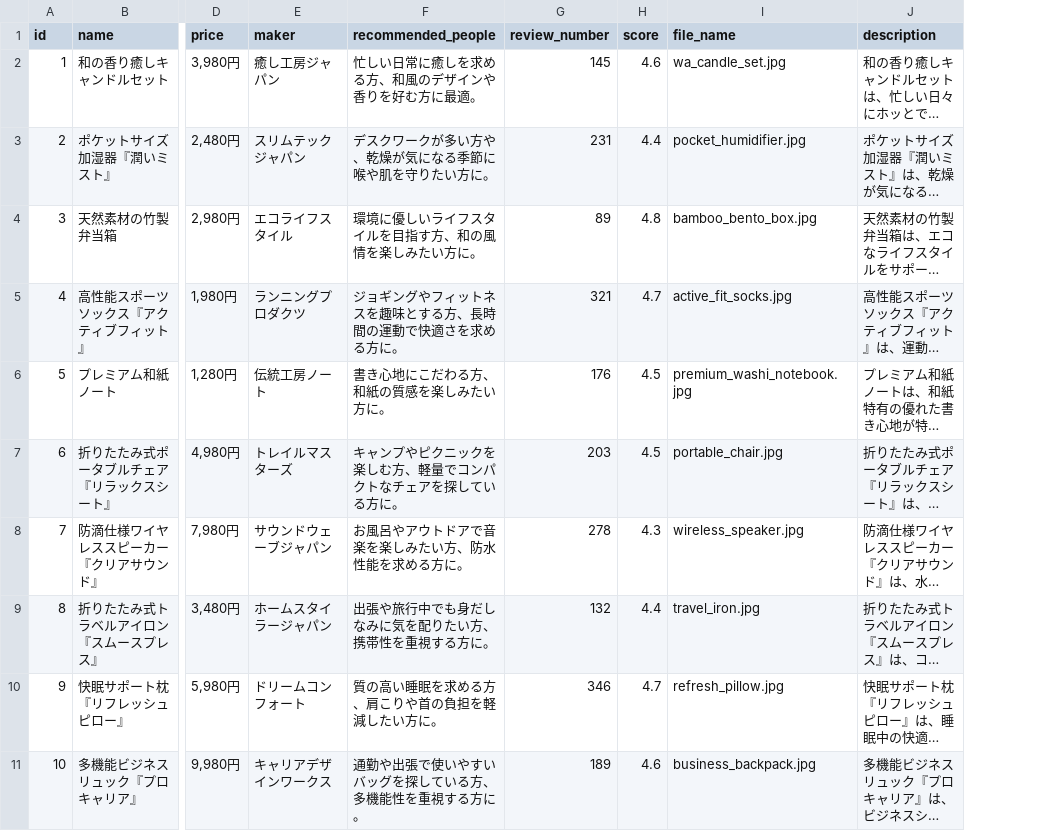
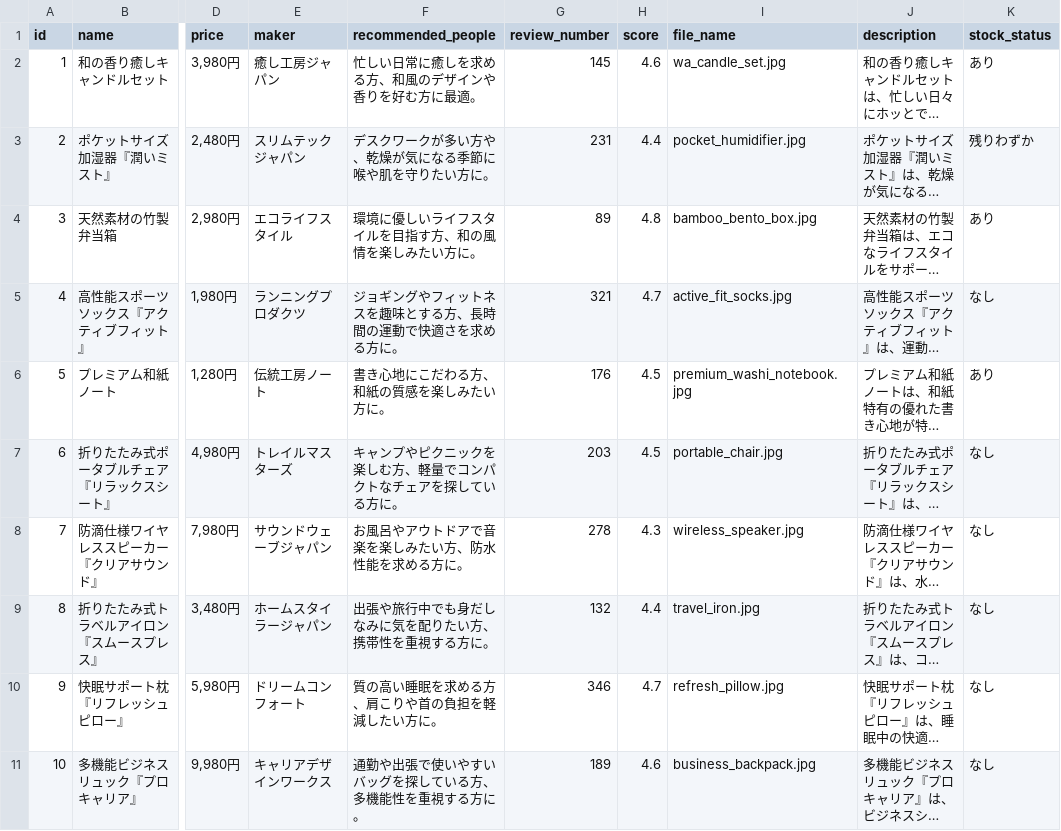
Before and after one commit to koiluna/product_recommend, a CSV file: data/products.csv, drawn as a sheet; only a part is shown, gaps mark what is left out; long unchanged cells end in …; the diff names each change by its address in the sheet, - before the commit and + after, or states it on an @@ line.

```diff
--- a/data/products.csv
+++ b/data/products.csv
+column K (stock_status), rows 2-11: あり | 残りわずか | あり | なし | あり | なし | なし | なし | なし | なし
```
Also changed, not shown: 1 other file.
